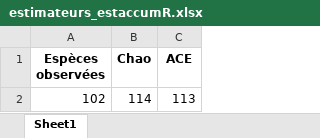
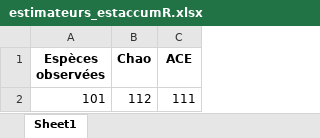
Before and after one commit to Jack177/MEMOIRE, an Excel workbook: Output/estimateurs_estaccumR.xlsx, sheet Sheet1, drawn as a sheet; values as stored, in another font and other column widths than the file's, no borders; removed rows and columns are numbered as before the commit, all else as after; the diff names each change by its address in the sheet, - before the commit and + after, or states it on an @@ line.

```diff
--- a/Output/estimateurs_estaccumR.xlsx (sheet Sheet1)
+++ b/Output/estimateurs_estaccumR.xlsx (sheet Sheet1)
-row 2: 102 | 114 | 113
+row 2: 101 | 112 | 111
```
Also changed, not shown: Output/estimateurs_fossil.xlsx, 8 other files.
